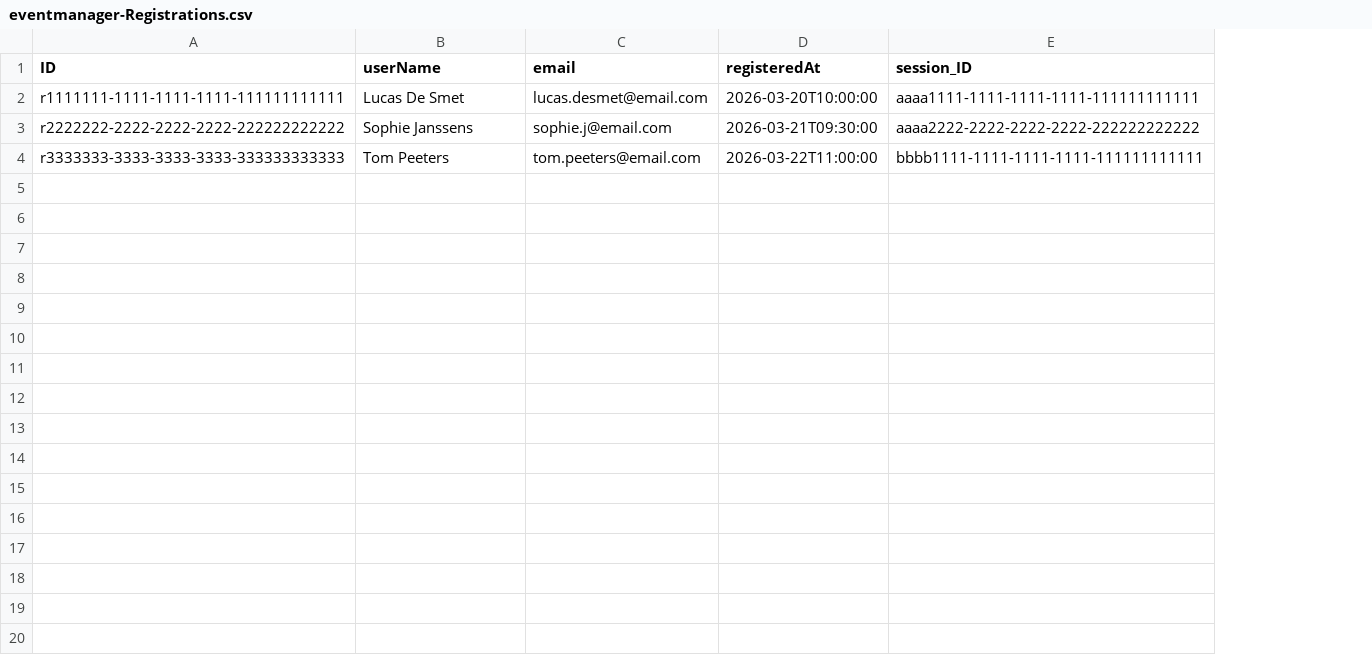
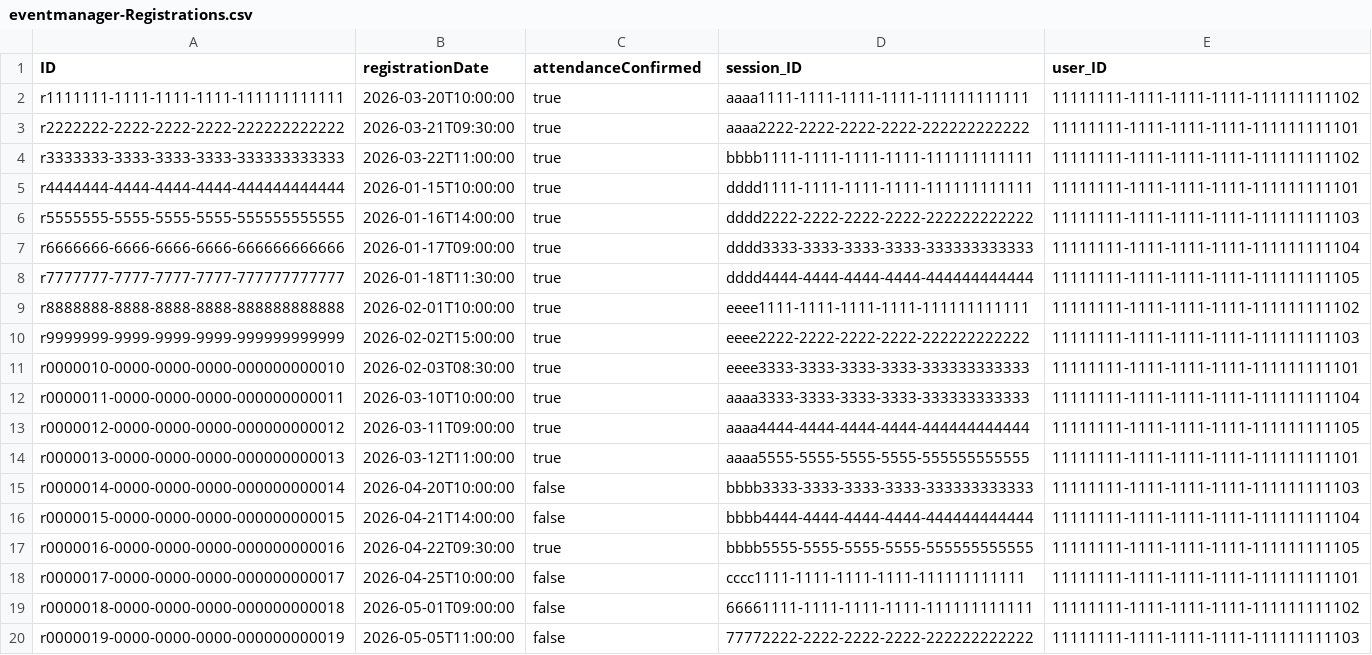
Before and after one commit to danick-T/EventManager-IntegrationProject, a CSV file: Integration_project/db/data/eventmanager-Registrations.csv, drawn as a sheet; removed rows and columns are numbered as before the commit, all else as after; the diff names each change by its address in the sheet, - before the commit and + after, or states it on an @@ line.

```diff
--- a/Integration_project/db/data/eventmanager-Registrations.csv
+++ b/Integration_project/db/data/eventmanager-Registrations.csv
-column D (registeredAt), rows 2-4: 2026-03-20T10:00:00 | 2026-03-21T09:30:00 | 2026-03-22T11:00:00
+column E (user_ID), rows 2-4: 11111111-1111-1111-1111-111111111102 | 11111111-1111-1111-1111-111111111101 | 11111111-1111-1111-1111-111111111102
-B1: userName
+B1: registrationDate
-C1: email
+C1: attendanceConfirmed
-B2 (registrationDate): Lucas De Smet
+B2 (registrationDate): 2026-03-20T10:00:00
-C2 (attendanceConfirmed): lucas.desmet@email.com
+C2 (attendanceConfirmed): true
-B3 (registrationDate): Sophie Janssens
+B3 (registrationDate): 2026-03-21T09:30:00
-C3 (attendanceConfirmed): sophie.j@email.com
+C3 (attendanceConfirmed): true
-B4 (registrationDate): Tom Peeters
+B4 (registrationDate): 2026-03-22T11:00:00
-C4 (attendanceConfirmed): tom.peeters@email.com
+C4 (attendanceConfirmed): true
+row 5: r4444444-4444-4444-4444-444444444444 | 2026-01-15T10:00:00 | true | dddd1111-1111-1111-1111-111111111111 | 11111111-1111-1111-1111-111111111101
+row 6: r5555555-5555-5555-5555-555555555555 | 2026-01-16T14:00:00 | true | dddd2222-2222-2222-2222-222222222222 | 11111111-1111-1111-1111-111111111103
+row 7: r6666666-6666-6666-6666-666666666666 | 2026-01-17T09:00:00 | true | dddd3333-3333-3333-3333-333333333333 | 11111111-1111-1111-1111-111111111104
+row 8: r7777777-7777-7777-7777-777777777777 | 2026-01-18T11:30:00 | true | dddd4444-4444-4444-4444-444444444444 | 11111111-1111-1111-1111-111111111105
+row 9: r8888888-8888-8888-8888-888888888888 | 2026-02-01T10:00:00 | true | eeee1111-1111-1111-1111-111111111111 | 11111111-1111-1111-1111-111111111102
+row 10: r9999999-9999-9999-9999-999999999999 | 2026-02-02T15:00:00 | true | eeee2222-2222-2222-2222-222222222222 | 11111111-1111-1111-1111-111111111103
+row 11: r0000010-0000-0000-0000-000000000010 | 2026-02-03T08:30:00 | true | eeee3333-3333-3333-3333-333333333333 | 11111111-1111-1111-1111-111111111101
+row 12: r0000011-0000-0000-0000-000000000011 | 2026-03-10T10:00:00 | true | aaaa3333-3333-3333-3333-333333333333 | 11111111-1111-1111-1111-111111111104
+row 13: r0000012-0000-0000-0000-000000000012 | 2026-03-11T09:00:00 | true | aaaa4444-4444-4444-4444-444444444444 | 11111111-1111-1111-1111-111111111105
+row 14: r0000013-0000-0000-0000-000000000013 | 2026-03-12T11:00:00 | true | aaaa5555-5555-5555-5555-555555555555 | 11111111-1111-1111-1111-111111111101
+row 15: r0000014-0000-0000-0000-000000000014 | 2026-04-20T10:00:00 | false | bbbb3333-3333-3333-3333-333333333333 | 11111111-1111-1111-1111-111111111103
+row 16: r0000015-0000-0000-0000-000000000015 | 2026-04-21T14:00:00 | false | bbbb4444-4444-4444-4444-444444444444 | 11111111-1111-1111-1111-111111111104
+row 17: r0000016-0000-0000-0000-000000000016 | 2026-04-22T09:30:00 | true | bbbb5555-5555-5555-5555-555555555555 | 11111111-1111-1111-1111-111111111105
+row 18: r0000017-0000-0000-0000-000000000017 | 2026-04-25T10:00:00 | false | cccc1111-1111-1111-1111-111111111111 | 11111111-1111-1111-1111-111111111101
+row 19: r0000018-0000-0000-0000-000000000018 | 2026-05-01T09:00:00 | false | 66661111-1111-1111-1111-111111111111 | 11111111-1111-1111-1111-111111111102
+row 20: r0000019-0000-0000-0000-000000000019 | 2026-05-05T11:00:00 | false | 77772222-2222-2222-2222-222222222222 | 11111111-1111-1111-1111-111111111103
```
Also changed, not shown: Integration_project/db/data/eventmanager-Events.csv, Integration_project/db/data/eventmanager-Feedback.csv, 17 other files.
